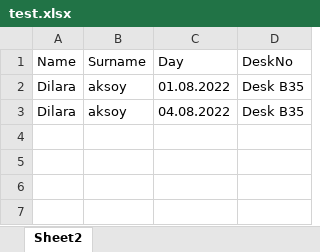
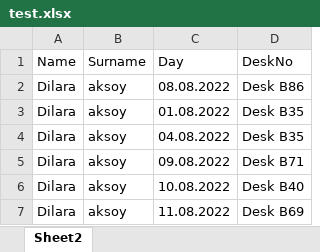
Before and after one commit to dilaraksoy/Chrome-Extension-For-RICOH, an Excel workbook: test.xlsx, sheet Sheet2, drawn as a sheet; values as stored, in another font and other column widths than the file's, no borders; the diff names each change by its address in the sheet, - before the commit and + after, or states it on an @@ line.

```diff
--- a/test.xlsx (sheet Sheet2)
+++ b/test.xlsx (sheet Sheet2)
+row 2: Dilara | aksoy | 08.08.2022 | Desk B86
+row 5: Dilara | aksoy | 09.08.2022 | Desk B71
+row 6: Dilara | aksoy | 10.08.2022 | Desk B40
+row 7: Dilara | aksoy | 11.08.2022 | Desk B69
```
Also changed, not shown: 3 other files.
